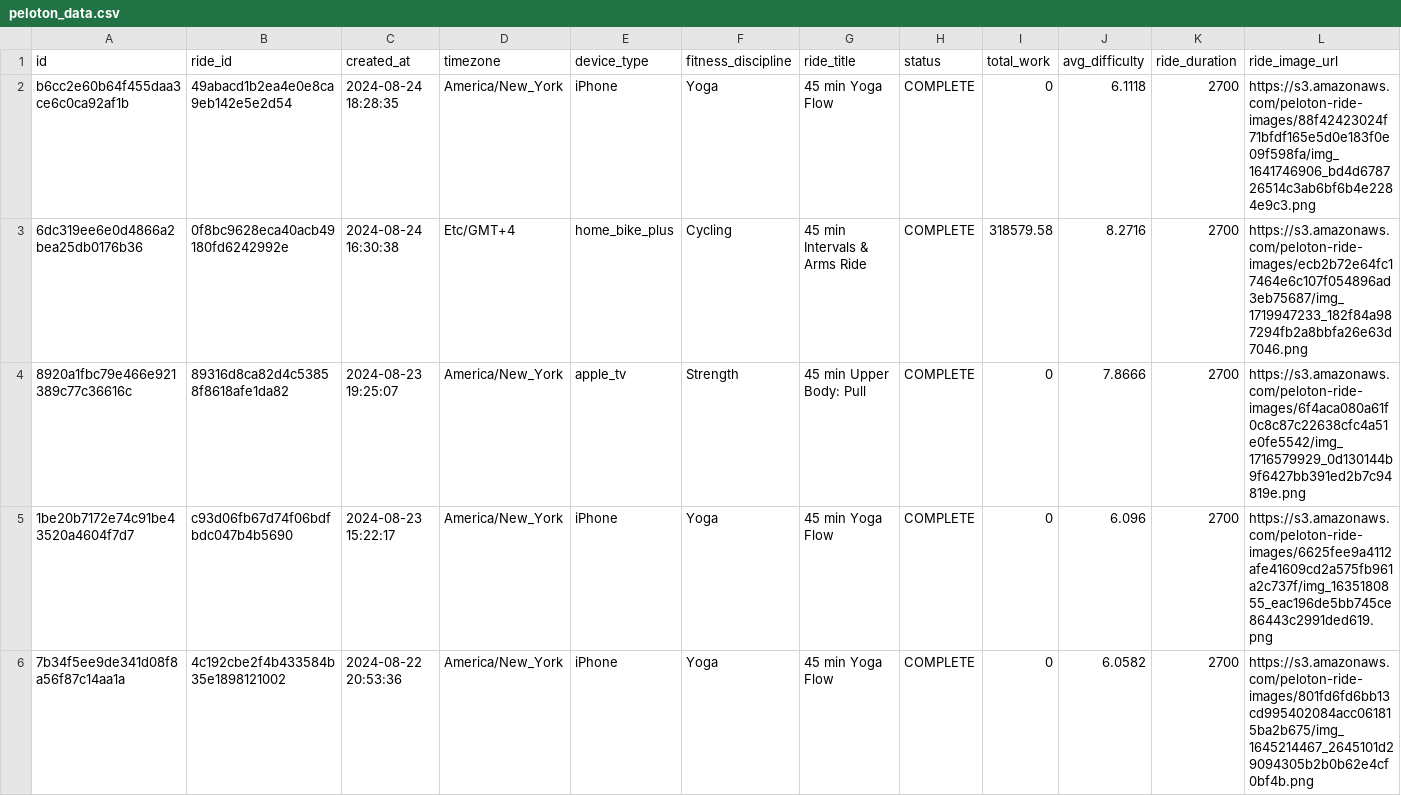
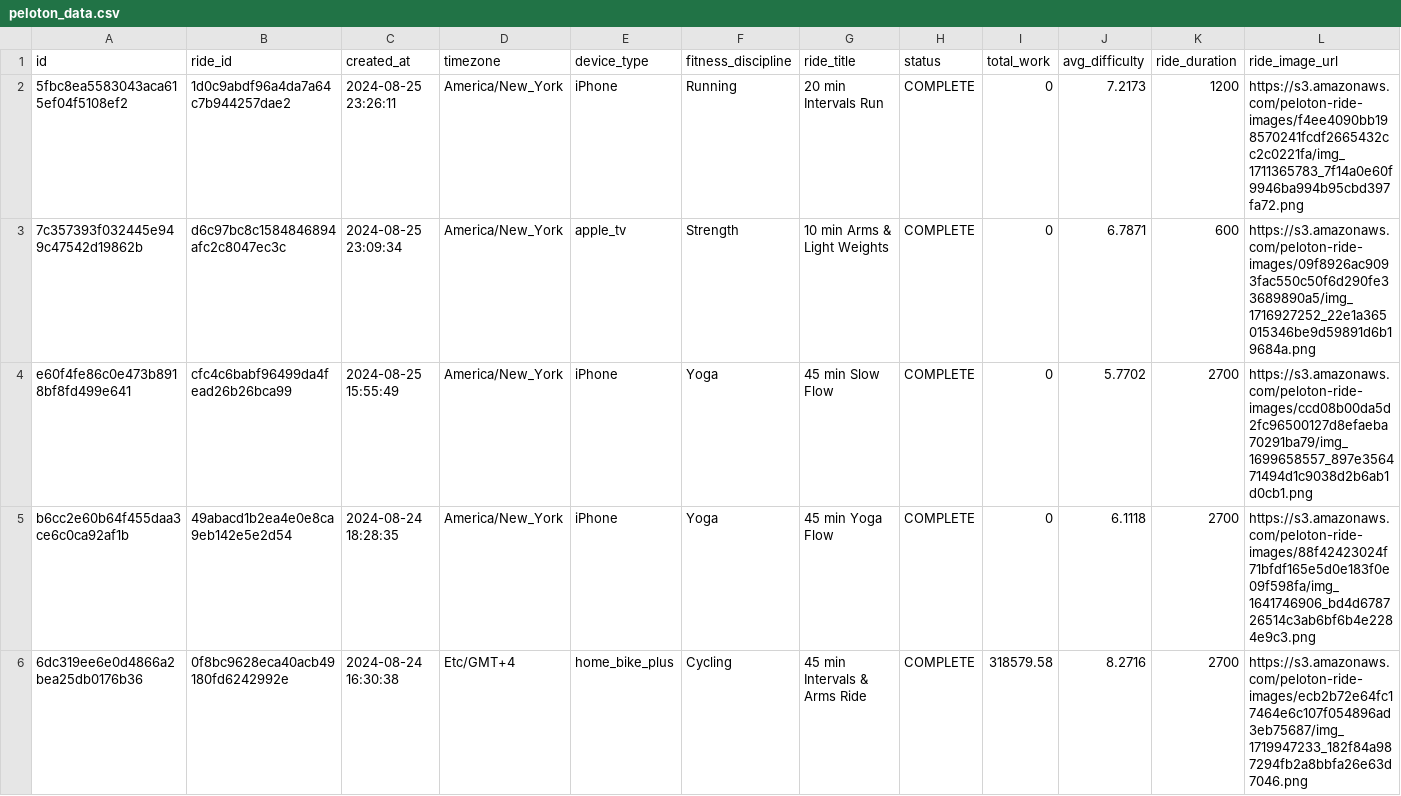
Before and after one commit to tashapiro/pelotanya, a CSV file: data/peloton_data.csv, drawn as a sheet; only a part is shown; the shorter side is filled out with more unchanged rows; rows hold the shown columns only; the diff names each change by its address in the sheet, - before the commit and + after, or states it on an @@ line.

Commit message:
Update data

```diff
--- a/data/peloton_data.csv
+++ b/data/peloton_data.csv
+row 2: 5fbc8ea5583043aca615ef04f5108ef2 | 1d0c9abdf96a4da7a64c7b944257dae2 | 2024-08-25 23:26:11 | America/New_York | iPhone | Running | 20 min Intervals Run | COMPLETE | 0 | 7.2173 | 1200 | https://s3.amazonaws.com/peloton-ride-images/f4ee4090bb198570241fcdf2665432cc2c0221fa/img_1711365783_7f14a0e60f9946ba994b95cbd397fa72.png
+row 3: 7c357393f032445e949c47542d19862b | d6c97bc8c1584846894afc2c8047ec3c | 2024-08-25 23:09:34 | America/New_York | apple_tv | Strength | 10 min Arms & Light Weights | COMPLETE | 0 | 6.7871 | 600 | https://s3.amazonaws.com/peloton-ride-images/09f8926ac9093fac550c50f6d290fe33689890a5/img_1716927252_22e1a365015346be9d59891d6b19684a.png
+row 4: e60f4fe86c0e473b8918bf8fd499e641 | cfc4c6babf96499da4fead26b26bca99 | 2024-08-25 15:55:49 | America/New_York | iPhone | Yoga | 45 min Slow Flow | COMPLETE | 0 | 5.7702 | 2700 | https://s3.amazonaws.com/peloton-ride-images/ccd08b00da5d2fc96500127d8efaeba70291ba79/img_1699658557_897e356471494d1c9038d2b6ab1d0cb1.png
```
